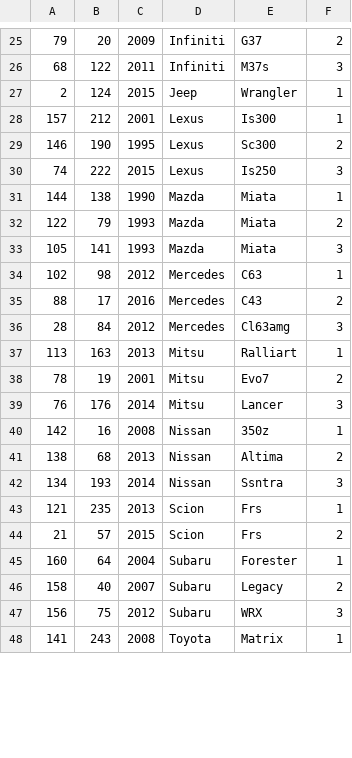
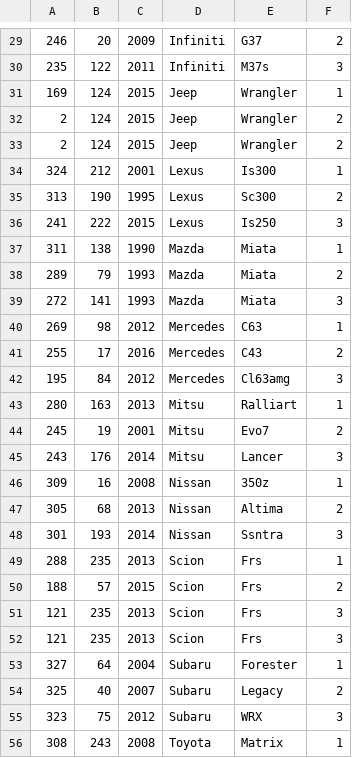
Before and after one commit to Haseebk0678/HaseebKhan3140Lab, a CSV file: lab_2/extract2.csv, drawn as a sheet; only a part is shown, gaps mark what is left out; the diff covers the shown part only.

```diff
--- a/lab_2/extract2.csv
+++ b/lab_2/extract2.csv
@@ -25,24 +29,28 @@
-79,20,2009,Infiniti,G37,2
-68,122,2011,Infiniti,M37s,3
-2,124,2015,Jeep,Wrangler,1
-157,212,2001,Lexus,Is300,1
-146,190,1995,Lexus,Sc300,2
-74,222,2015,Lexus,Is250,3
-144,138,1990,Mazda,Miata,1
-122,79,1993,Mazda,Miata,2
-105,141,1993,Mazda,Miata,3
-102,98,2012,Mercedes,C63,1
-88,17,2016,Mercedes,C43,2
-28,84,2012,Mercedes,Cl63amg,3
-113,163,2013,Mitsu,Ralliart,1
-78,19,2001,Mitsu,Evo7,2
-76,176,2014,Mitsu,Lancer,3
-142,16,2008,Nissan,350z,1
-138,68,2013,Nissan,Altima,2
-134,193,2014,Nissan,Ssntra,3
-121,235,2013,Scion,Frs,1
-21,57,2015,Scion,Frs,2
-160,64,2004,Subaru,Forester,1
-158,40,2007,Subaru,Legacy,2
-156,75,2012,Subaru,WRX,3
-141,243,2008,Toyota,Matrix,1
+246,20,2009,Infiniti,G37,2
+235,122,2011,Infiniti,M37s,3
+169,124,2015,Jeep,Wrangler,1
+2,124,2015,Jeep,Wrangler,2
+2,124,2015,Jeep,Wrangler,2
+324,212,2001,Lexus,Is300,1
+313,190,1995,Lexus,Sc300,2
+241,222,2015,Lexus,Is250,3
+311,138,1990,Mazda,Miata,1
+289,79,1993,Mazda,Miata,2
+272,141,1993,Mazda,Miata,3
+269,98,2012,Mercedes,C63,1
+255,17,2016,Mercedes,C43,2
+195,84,2012,Mercedes,Cl63amg,3
+280,163,2013,Mitsu,Ralliart,1
+245,19,2001,Mitsu,Evo7,2
+243,176,2014,Mitsu,Lancer,3
+309,16,2008,Nissan,350z,1
+305,68,2013,Nissan,Altima,2
+301,193,2014,Nissan,Ssntra,3
+288,235,2013,Scion,Frs,1
+188,57,2015,Scion,Frs,2
+121,235,2013,Scion,Frs,3
+121,235,2013,Scion,Frs,3
+327,64,2004,Subaru,Forester,1
+325,40,2007,Subaru,Legacy,2
+323,75,2012,Subaru,WRX,3
+308,243,2008,Toyota,Matrix,1
```
Also changed, not shown: 6 added rows and 30 edited cells elsewhere in this file, lab_2/Judges_Table.csv, 7 other files.
